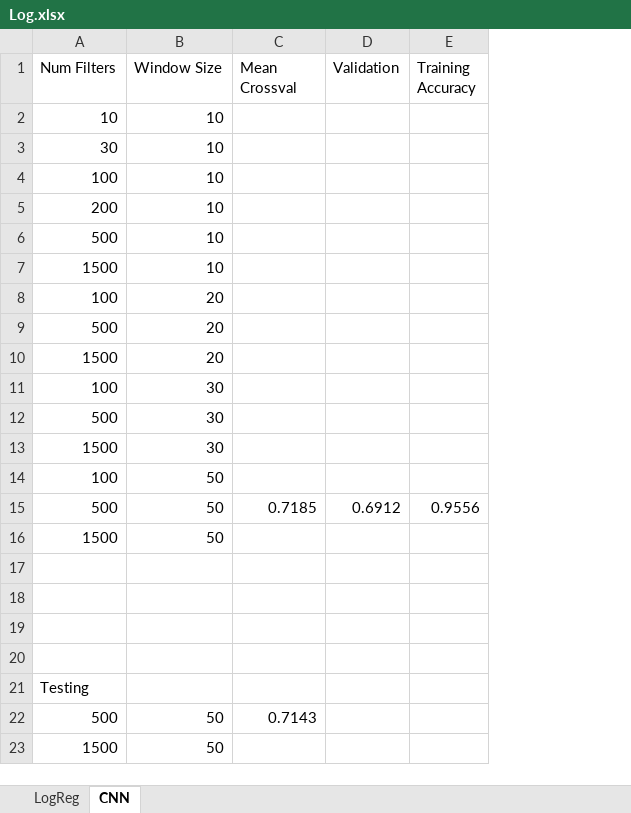
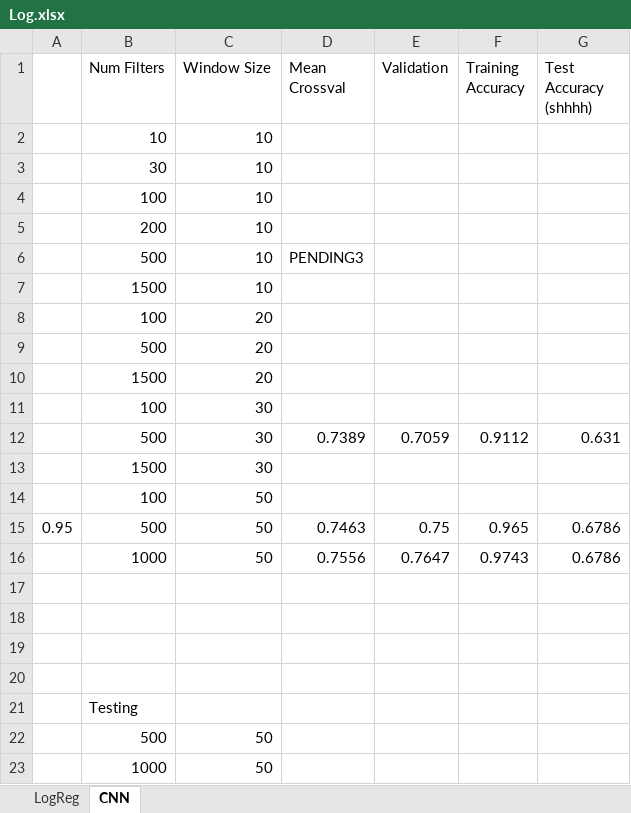
Before and after one commit to sorenmc/ARMS, an Excel workbook: Alex Code/Results/02142019/Log.xlsx, sheet CNN, drawn as a sheet; values as stored, in another font and other column widths than the file's, no borders; removed rows and columns are numbered as before the commit, all else as after; the diff names each change by its address in the sheet, - before the commit and + after, or states it on an @@ line.

Commit message:
updated results

```diff
--- a/Alex Code/Results/02142019/Log.xlsx (sheet CNN)
+++ b/Alex Code/Results/02142019/Log.xlsx (sheet CNN)
+column A, row 15: 0.95
+column G (Test Accuracy (shhhh)), rows 12-15: 0.631 |  |  | 0.6786
-D6 (Mean Crossval): (empty)
+D6 (Mean Crossval): PENDING3
-D12 (Mean Crossval): (empty)
+D12 (Mean Crossval): 0.7389
-E12 (Validation): (empty)
+E12 (Validation): 0.7059
-F12 (Training Accuracy): (empty)
+F12 (Training Accuracy): 0.9112
-D15 (Mean Crossval): 0.7185
+D15 (Mean Crossval): 0.7463
-E15 (Validation): 0.6912
+E15 (Validation): 0.75
-F15 (Training Accuracy): 0.9556
+F15 (Training Accuracy): 0.965
-row 16: 1500 | 50
+row 16:  | 1000 | 50 | 0.7556 | 0.7647 | 0.9743 | 0.6786
-D22 (Mean Crossval): 0.7143
+D22 (Mean Crossval): (empty)
-B23 (Num Filters): 1500
+B23 (Num Filters): 1000
```
Also changed, not shown: 1 other file.
